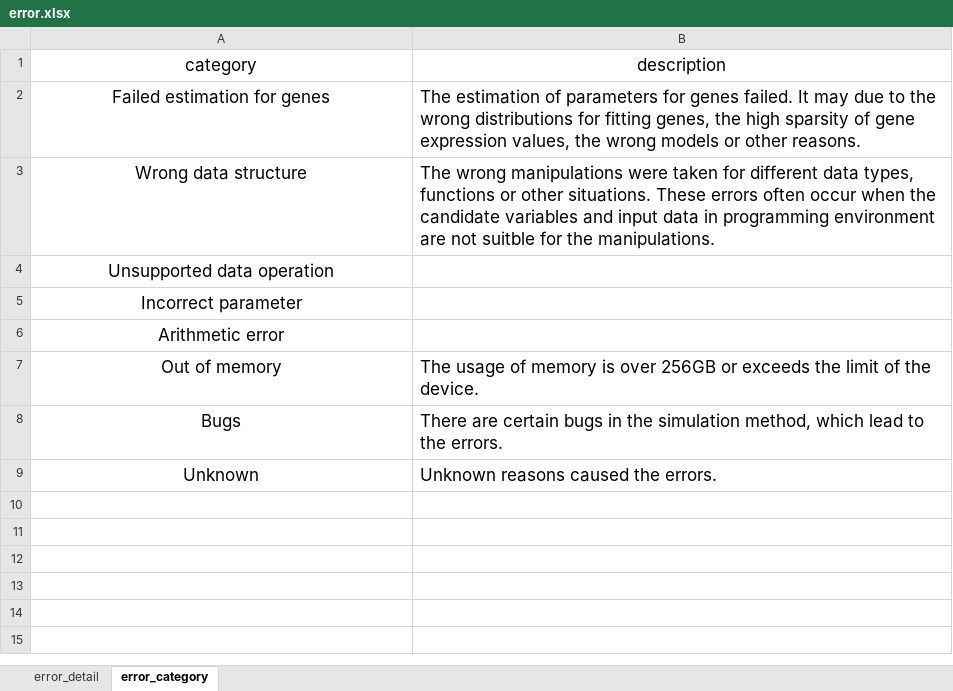
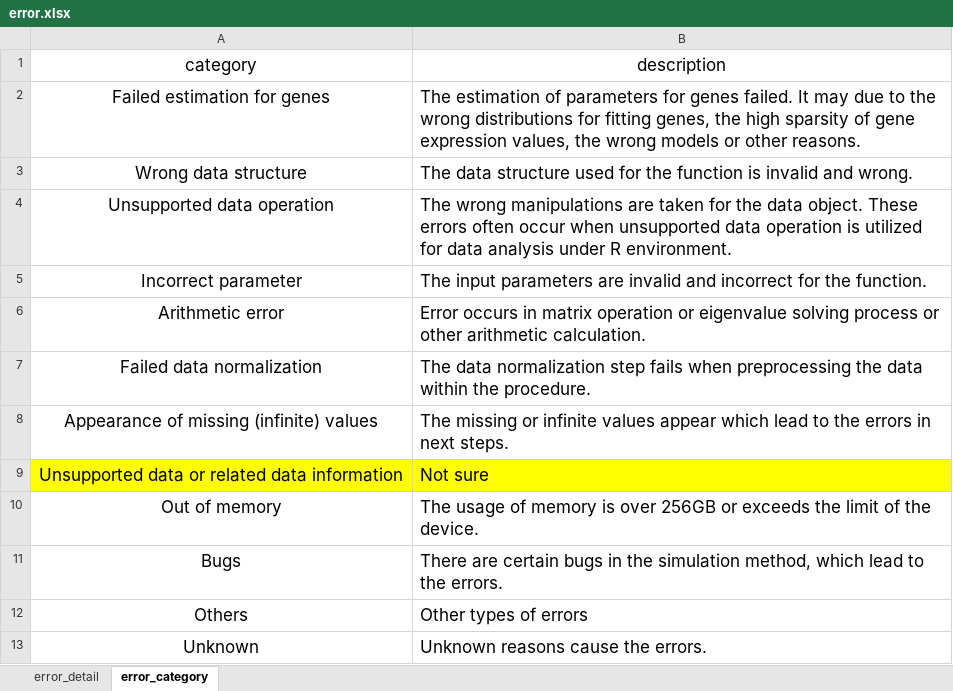
Before and after one commit to duohongrui/simbenchmark, an Excel workbook: Chunk8-Data Analysis/error_reason/error.xlsx, sheet error_category, drawn as a sheet; values as stored, in another font and other column widths than the file's, no borders; addresses are those after the commit; the diff names each change by its address in the sheet, - before the commit and + after, or states it on an @@ line.

Commit message:
add micro values and fix methods codes errors

```diff
--- a/Chunk8-Data Analysis/error_reason/error.xlsx (sheet error_category)
+++ b/Chunk8-Data Analysis/error_reason/error.xlsx (sheet error_category)
-B3 (description): The wrong manipulations were taken for different data types, functions or other situations. These errors often occur when the candidate variables and input data in programming environment are not suitble for the manipulations.
+B3 (description): The data structure used for the function is invalid and wrong.
-B4 (description): (empty)
+B4 (description): The wrong manipulations are taken for the data object. These errors often occur when unsupported data operation is utilized for data analysis under R environment.
-B5 (description): (empty)
+B5 (description): The input parameters are invalid and incorrect for the function.
-B6 (description): (empty)
+B6 (description): Error occurs in matrix operation or eigenvalue solving process or other arithmetic calculation.
+row 7: Failed data normalization | The data normalization step fails when preprocessing the data within the procedure.
+row 8: Appearance of missing (infinite) values | The missing or infinite values appear which lead to the errors in next steps.
+row 9: Unsupported data or related data information | Not sure
+row 12: Others | Other types of errors
-B13 (description): Unknown reasons caused the errors.
+B13 (description): Unknown reasons cause the errors.
```
Also changed, not shown: sheet error_detail, Chunk1-Data preparation/evaluation_datasets.xlsx, Chunk1-Data preparation/methods.xlsx, 3 other files.
